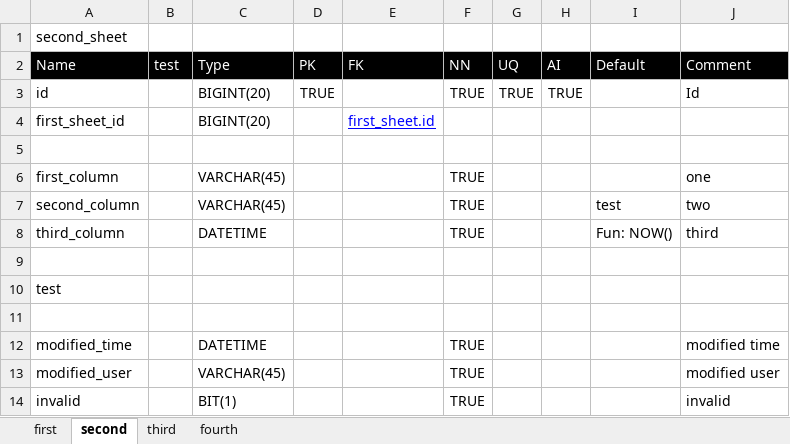
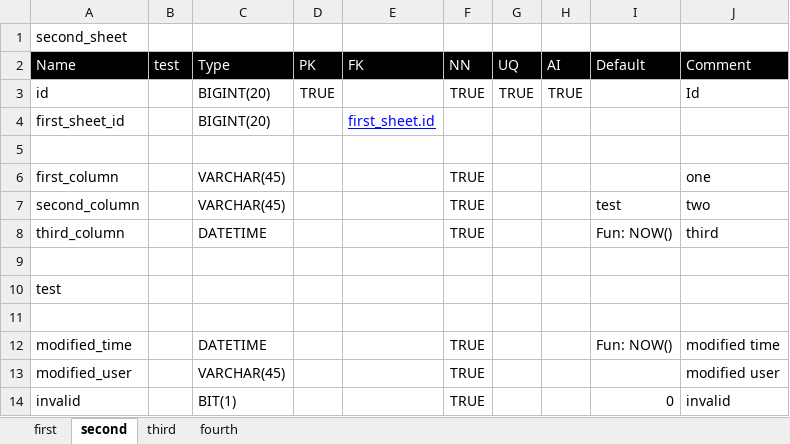
Before and after one commit to ethan010w0/excel2sql, an Excel workbook: example.xlsx, sheet second, drawn as a sheet; values as stored, in another font and other column widths than the file's, no borders; charts and pictures not drawn; the diff names each change by its address in the sheet, - before the commit and + after, or states it on an @@ line.

```diff
--- a/example.xlsx (sheet second)
+++ b/example.xlsx (sheet second)
-I12 (Default): (empty)
+I12 (Default): Fun: NOW()
-I14 (Default): (empty)
+I14 (Default): 0
```
Also changed, not shown: sheet first, sheet third, 2 other files.
